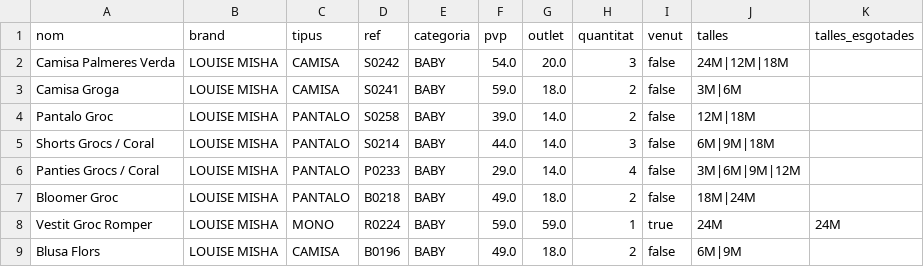
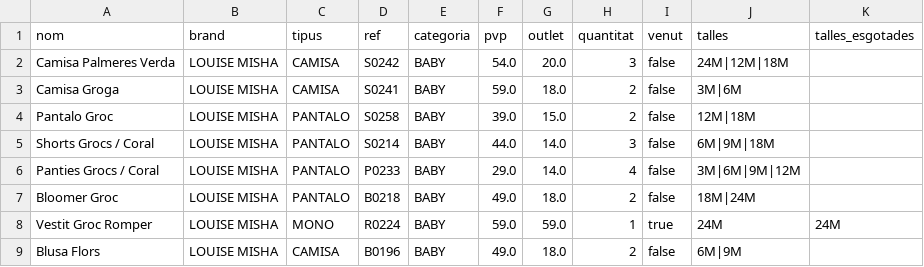
Before and after one commit to oriolbernal/robeta, a CSV file: admin_products.csv, drawn as a sheet; only a part is shown.

```diff
--- a/admin_products.csv
+++ b/admin_products.csv
@@ -3,3 +3,3 @@ Camisa Palmeres Verda;LOUISE MISHA;CAMISA;S0242;BABY;54.0;20.0;3;false;24M|12M|1
 Camisa Groga;LOUISE MISHA;CAMISA;S0241;BABY;59.0;18.0;2;false;3M|6M;
-Pantalo Groc;LOUISE MISHA;PANTALO;S0258;BABY;39.0;14.0;2;false;12M|18M;
+Pantalo Groc;LOUISE MISHA;PANTALO;S0258;BABY;39.0;15.0;2;false;12M|18M;
 Shorts Grocs / Coral;LOUISE MISHA;PANTALO;S0214;BABY;44.0;14.0;3;false;6M|9M|18M;
```
Also changed, not shown: 1 other file.
